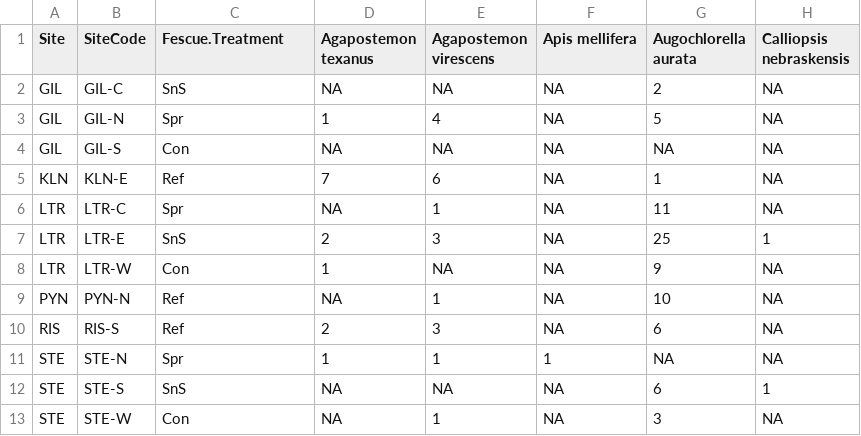
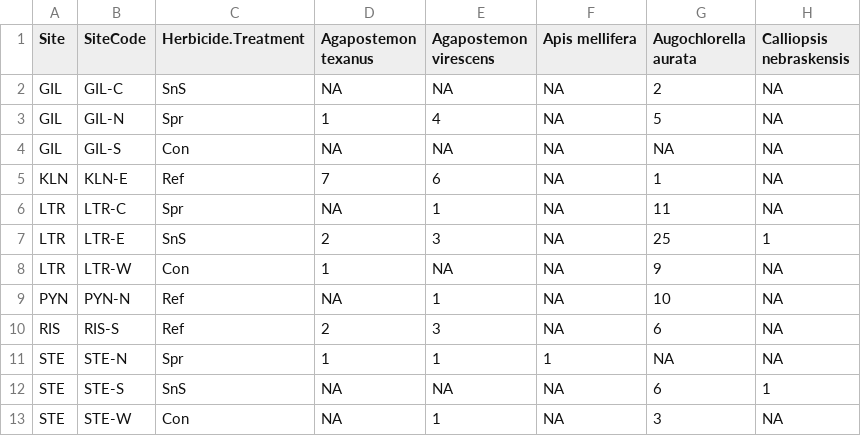
Before and after one commit to njlyon0/lyon-ms-thesis_bee-project, a CSV file: Data/report_2017.csv, drawn as a sheet; only a part is shown; the diff names each change by its address in the sheet, - before the commit and + after, or states it on an @@ line.

```diff
--- a/Data/report_2017.csv
+++ b/Data/report_2017.csv
-C1: Fescue.Treatment
+C1: Herbicide.Treatment
```
Also changed, not shown: Data/clean_2017bz.csv, Data/clean_2017bz_wide.csv, 11 other files.
